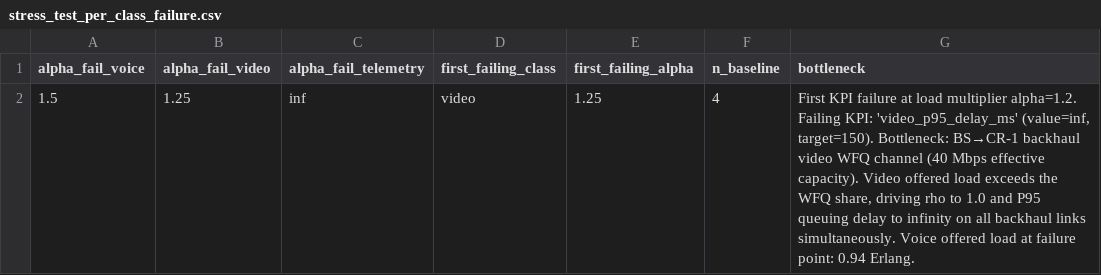
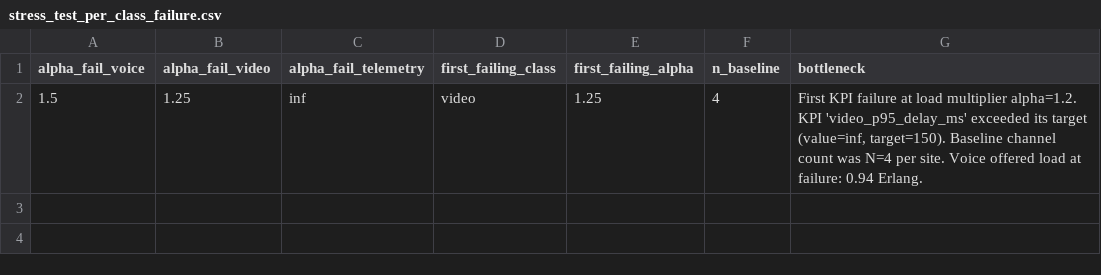
Before and after one commit to geranimoekia/District-Telehealth-And-Emergency-Communication-Network, a CSV file: outputs/stress_test_per_class_failure.csv, drawn as a sheet.

```diff
--- a/outputs/stress_test_per_class_failure.csv
+++ b/outputs/stress_test_per_class_failure.csv
@@ -1,2 +1,2 @@
 alpha_fail_voice,alpha_fail_video,alpha_fail_telemetry,first_failing_class,first_failing_alpha,n_baseline,bottleneck
-1.5,1.25,inf,video,1.25,4,"First KPI failure at load multiplier alpha=1.2. Failing KPI: 'video_p95_delay_ms' (value=inf, target=150). Bottleneck: BS→CR-1 backhaul video WFQ channel (40 Mbps effective capacity). Video offered load exceeds the WFQ share, driving rho to 1.0 and P95 queuing delay to infinity on all backhaul links simultaneously. Voice offered load at failure point: 0.94 Erlang."
+1.5,1.25,inf,video,1.25,4,"First KPI failure at load multiplier alpha=1.2. KPI 'video_p95_delay_ms' exceeded its target (value=inf, target=150). Baseline channel count was N=4 per site. Voice offered load at failure: 0.94 Erlang."
```
Also changed, not shown: outputs/stress_test_sweep.csv, outputs/wireless_breaking_point.csv, 25 other files.
